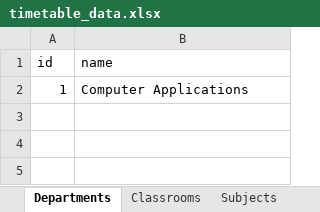
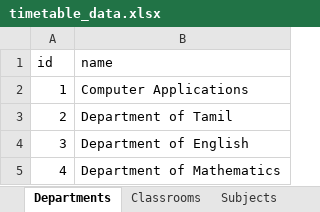
Before and after one commit to SugumaranJ-2022/srm-timetable, an Excel workbook: timetable_data.xlsx, sheet Departments, drawn as a sheet; values as stored, in another font and other column widths than the file's, no borders; the diff names each change by its address in the sheet, - before the commit and + after, or states it on an @@ line.

```diff
--- a/timetable_data.xlsx (sheet Departments)
+++ b/timetable_data.xlsx (sheet Departments)
+row 3: 2 | Department of Tamil
+row 4: 3 | Department of English
+row 5: 4 | Department of Mathematics
```
Also changed, not shown: sheet Section Subjects, sheet Staff, sheet Students, sheet Staff Competency, sheet Time Slots, sheet Subjects, other sheet tabs, 30 other files.
